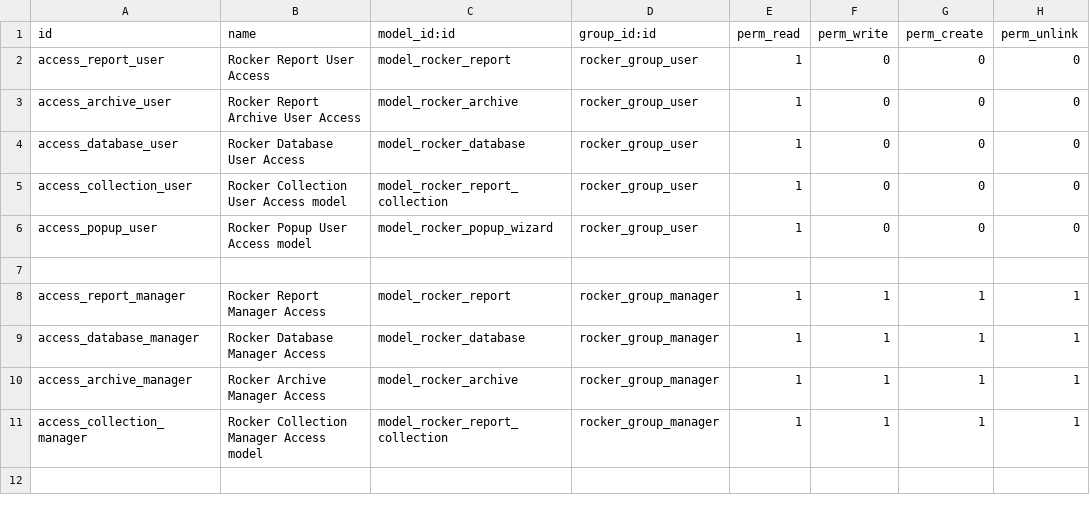
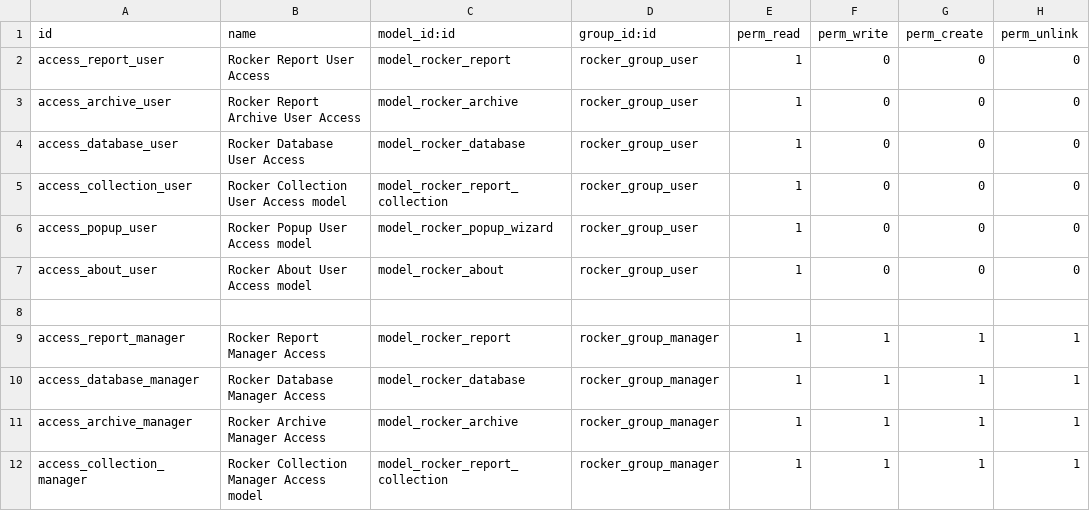
Before and after one commit to akarki58/Rocker_app_linux, a CSV file: rocker_app_v3/security/ir.model.access.csv, drawn as a sheet.

Commit message:
Add files via upload

```diff
--- a/rocker_app_v3/security/ir.model.access.csv
+++ b/rocker_app_v3/security/ir.model.access.csv
@@ -6,2 +6,3 @@ access_collection_user,Rocker Collection User Access model,model_rocker_report_c
 access_popup_user,Rocker Popup User Access model,model_rocker_popup_wizard,rocker_group_user,1,0,0,0
+access_about_user,Rocker About User Access model,model_rocker_about,rocker_group_user,1,0,0,0
 
```
